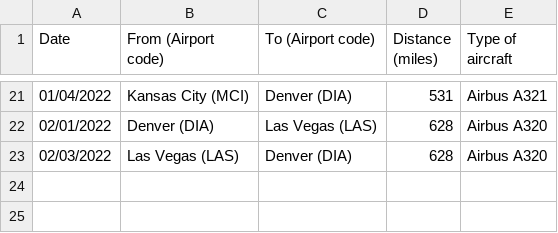
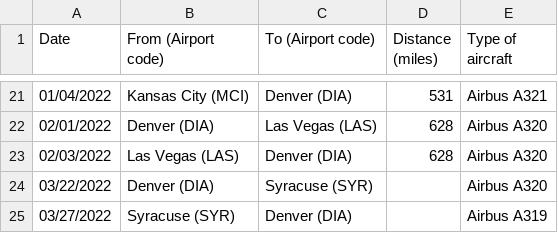
Before and after one commit to markoleszczak/markoleszczak.com, a CSV file: data/transportation-fly.csv, drawn as a sheet; only a part is shown, gaps mark what is left out; the diff names each change by its address in the sheet, - before the commit and + after, or states it on an @@ line.

Commit message:
Update transportation-fly.csv

```diff
--- a/data/transportation-fly.csv
+++ b/data/transportation-fly.csv
+row 24: 03/22/2022 | Denver (DIA) | Syracuse (SYR) |  | Airbus A320
+row 25: 03/27/2022 | Syracuse (SYR) | Denver (DIA) |  | Airbus A319
```
